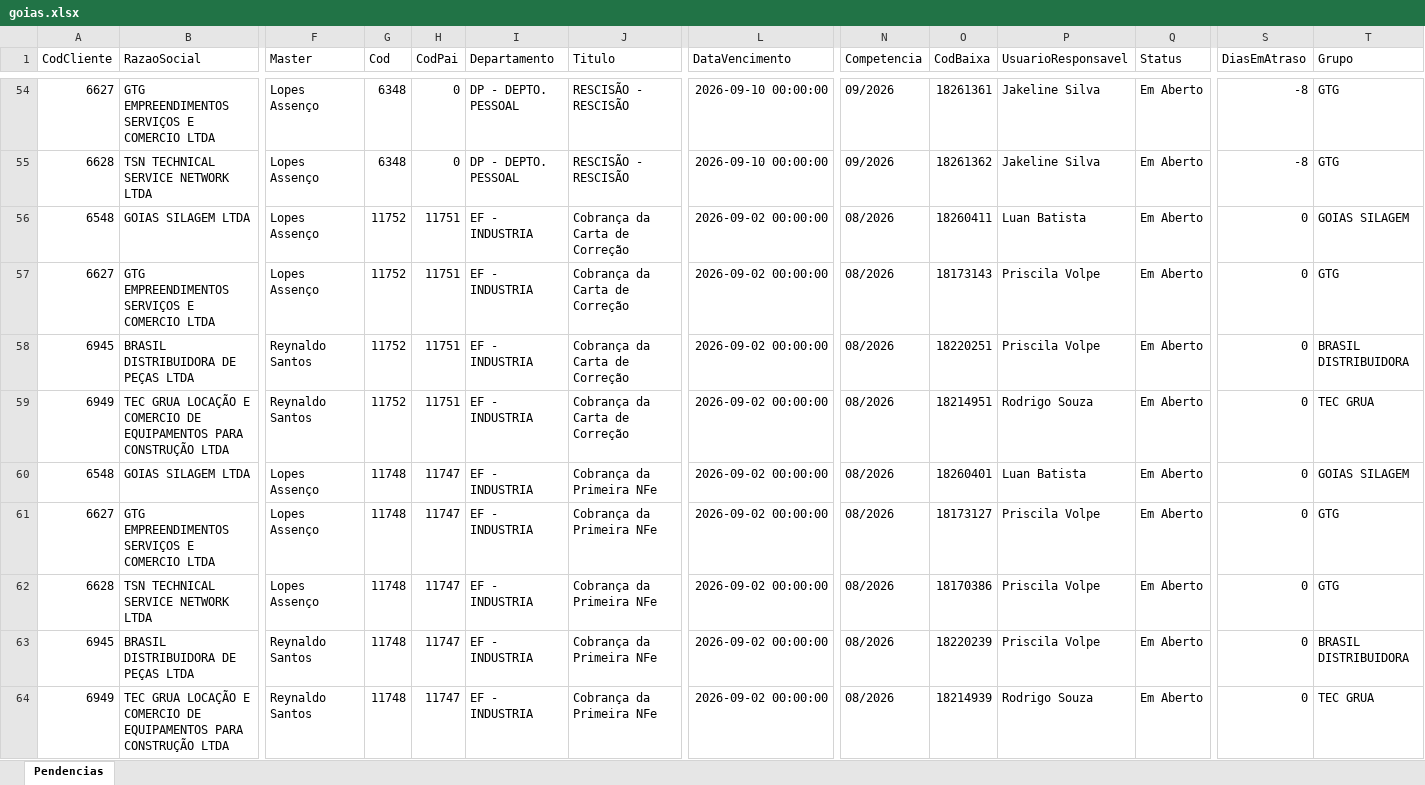
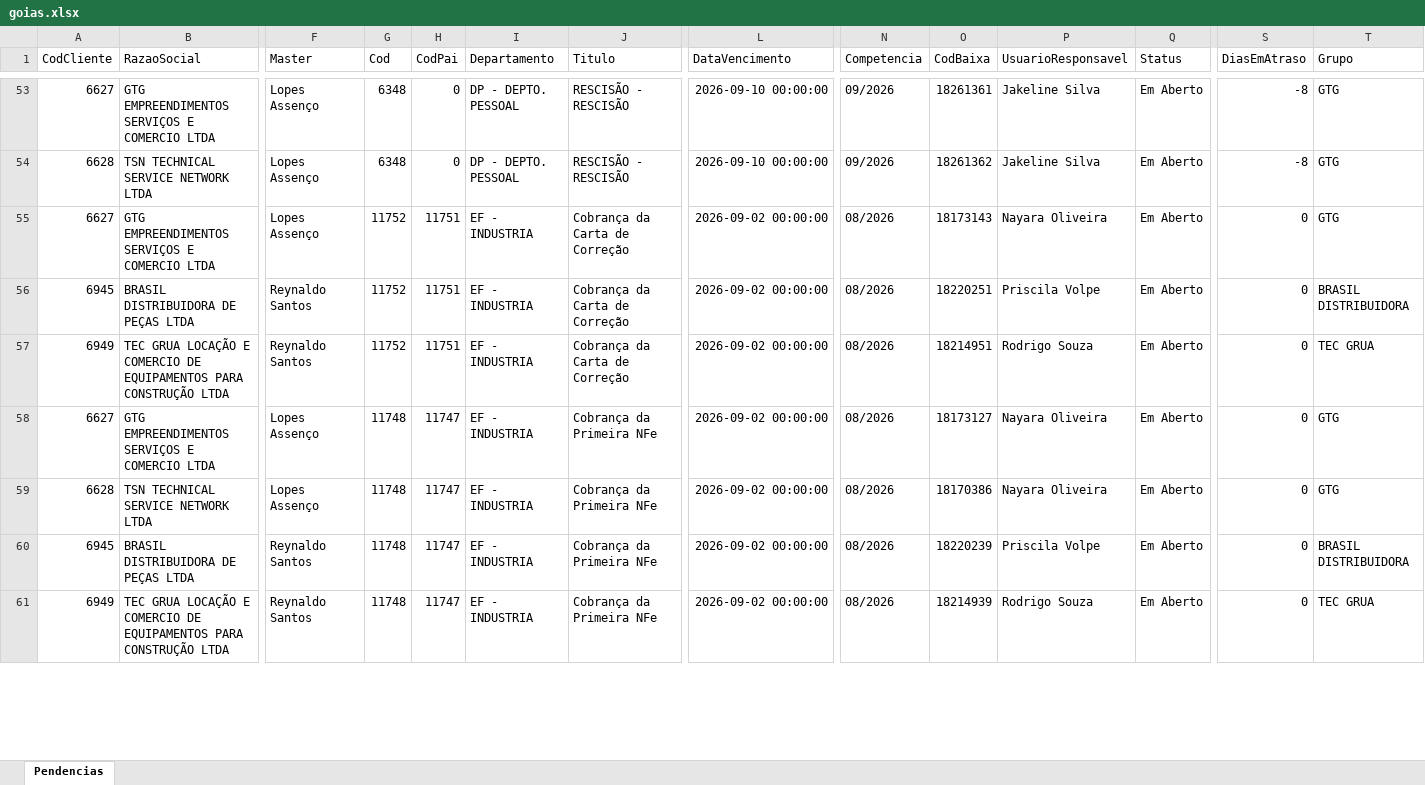
Before and after one commit to Controladoria-MG/Portal-das-tarefas, an Excel workbook: dados/base/goias.xlsx, sheet Pendencias, drawn as a sheet; only a part is shown, gaps mark what is left out; values as stored, in another font and other column widths than the file's, no borders; removed rows and columns are numbered as before the commit, all else as after; rows hold the shown columns only; the diff covers the shown part only; the diff names each change by its address in the sheet, - before the commit and + after, or states it on an @@ line.

```diff
--- a/dados/base/goias.xlsx (sheet Pendencias)
+++ b/dados/base/goias.xlsx (sheet Pendencias)
-row 56: 6548 | GOIAS SILAGEM LTDA | Lopes Assenço | 11752 | 11751 | EF - INDUSTRIA | Cobrança da Carta de Correção | 2026-09-02 00:00:00 | 08/2026 | 18260411 | Luan Batista | Em Aberto | 0 | GOIAS SILAGEM
-P55 (UsuarioResponsavel): Priscila Volpe
+P55 (UsuarioResponsavel): Nayara Oliveira
-row 60: 6548 | GOIAS SILAGEM LTDA | Lopes Assenço | 11748 | 11747 | EF - INDUSTRIA | Cobrança da Primeira NFe | 2026-09-02 00:00:00 | 08/2026 | 18260401 | Luan Batista | Em Aberto | 0 | GOIAS SILAGEM
-P58:P59 (UsuarioResponsavel): Priscila Volpe
+P58:P59 (UsuarioResponsavel): Nayara Oliveira
```
Also changed, not shown: 11 added rows, 9 removed rows and 47 edited cells elsewhere in this sheet, dados/base/bpo.xlsx, dados/base/mg_express.xlsx, 4 other files.
